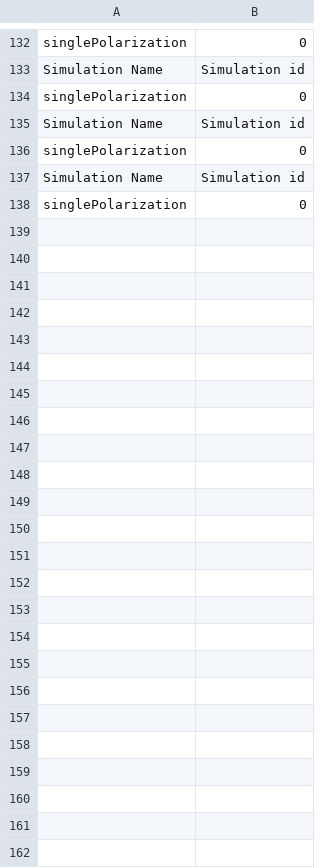
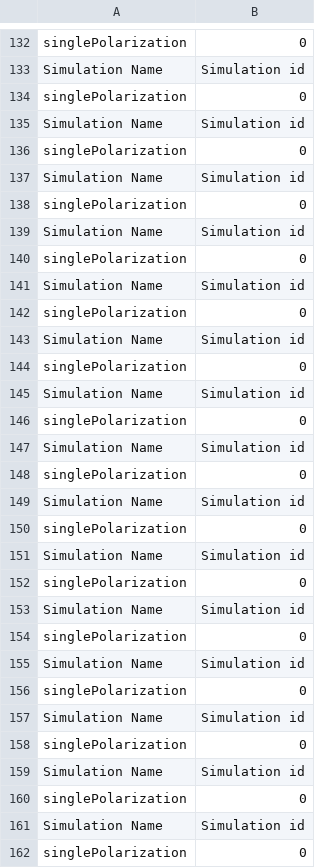
Before and after one commit to LiYan1988/simulations-fiber, a CSV file: single-polarization/results/singlePolarization_0.csv, drawn as a sheet; only a part is shown, gaps mark what is left out; the diff names each change by its address in the sheet, - before the commit and + after, or states it on an @@ line.

Commit message:
Move signal generation to SinglePolarization

```diff
--- a/single-polarization/results/singlePolarization_0.csv
+++ b/single-polarization/results/singlePolarization_0.csv
+row 139: Simulation Name | Simulation id
+row 140: singlePolarization | 0
+row 141: Simulation Name | Simulation id
+row 142: singlePolarization | 0
+row 143: Simulation Name | Simulation id
+row 144: singlePolarization | 0
+row 145: Simulation Name | Simulation id
+row 146: singlePolarization | 0
+row 147: Simulation Name | Simulation id
+row 148: singlePolarization | 0
+row 149: Simulation Name | Simulation id
+row 150: singlePolarization | 0
+row 151: Simulation Name | Simulation id
+row 152: singlePolarization | 0
+row 153: Simulation Name | Simulation id
+row 154: singlePolarization | 0
+row 155: Simulation Name | Simulation id
+row 156: singlePolarization | 0
+row 157: Simulation Name | Simulation id
+row 158: singlePolarization | 0
+row 159: Simulation Name | Simulation id
+row 160: singlePolarization | 0
+row 161: Simulation Name | Simulation id
+row 162: singlePolarization | 0
```
Also changed, not shown: 4 other files.
